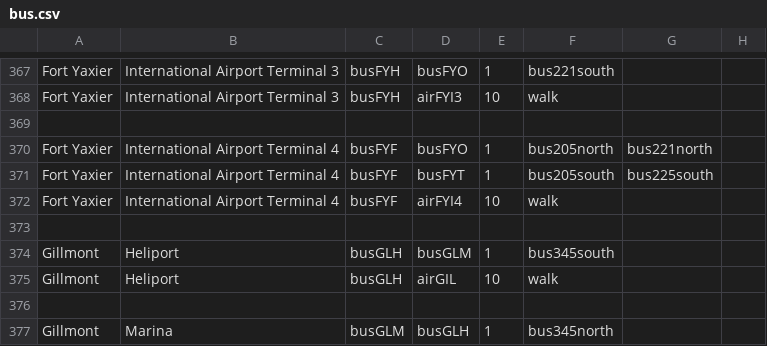
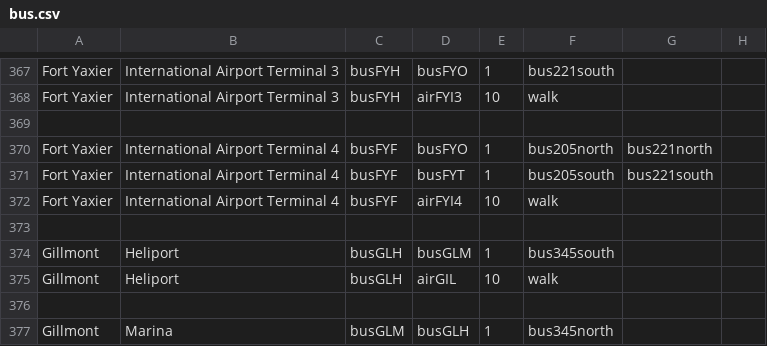
Before and after one commit to KittyCat11231/Feline-Holdings, a CSV file: src/intraroute/data/pathfinding/bus.csv, drawn as a sheet; only a part is shown, gaps mark what is left out.

Commit message:
data bug fix

```diff
--- a/src/intraroute/data/pathfinding/bus.csv
+++ b/src/intraroute/data/pathfinding/bus.csv
@@ -370,3 +370,3 @@ Fort Yaxier,International Airport Terminal 3,busFYH,airFYI3,10,walk,,
 Fort Yaxier,International Airport Terminal 4,busFYF,busFYO,1,bus205north,bus221north,
-Fort Yaxier,International Airport Terminal 4,busFYF,busFYT,1,bus205south,bus225south,
+Fort Yaxier,International Airport Terminal 4,busFYF,busFYT,1,bus205south,bus221south,
 Fort Yaxier,International Airport Terminal 4,busFYF,airFYI4,10,walk,,
```
Also changed, not shown: 1 other file.
